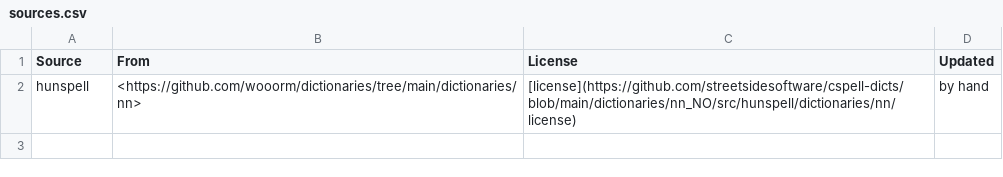
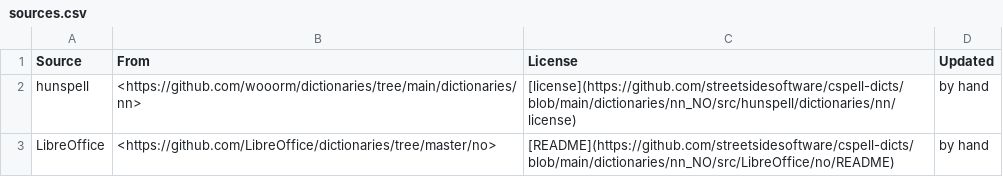
Before and after one commit to streetsidesoftware/cspell-dicts, a CSV file: dictionaries/nn_NO/static/sources.csv, drawn as a sheet.

```diff
--- a/dictionaries/nn_NO/static/sources.csv
+++ b/dictionaries/nn_NO/static/sources.csv
@@ -2 +2,2 @@ Source,From,License,Updated
 hunspell,<https://github.com/wooorm/dictionaries/tree/main/dictionaries/nn>,[license](https://github.com/streetsidesoftware/cspell-dicts/blob/main/dictionaries/nn_NO/src/hunspell/dictionaries/nn/license),by hand
+LibreOffice,<https://github.com/LibreOffice/dictionaries/tree/master/no>,[README](https://github.com/streetsidesoftware/cspell-dicts/blob/main/dictionaries/nn_NO/src/LibreOffice/no/README),by hand
```
Also changed, not shown: dictionaries/nb_NO/static/sources.csv, 25 other files.
